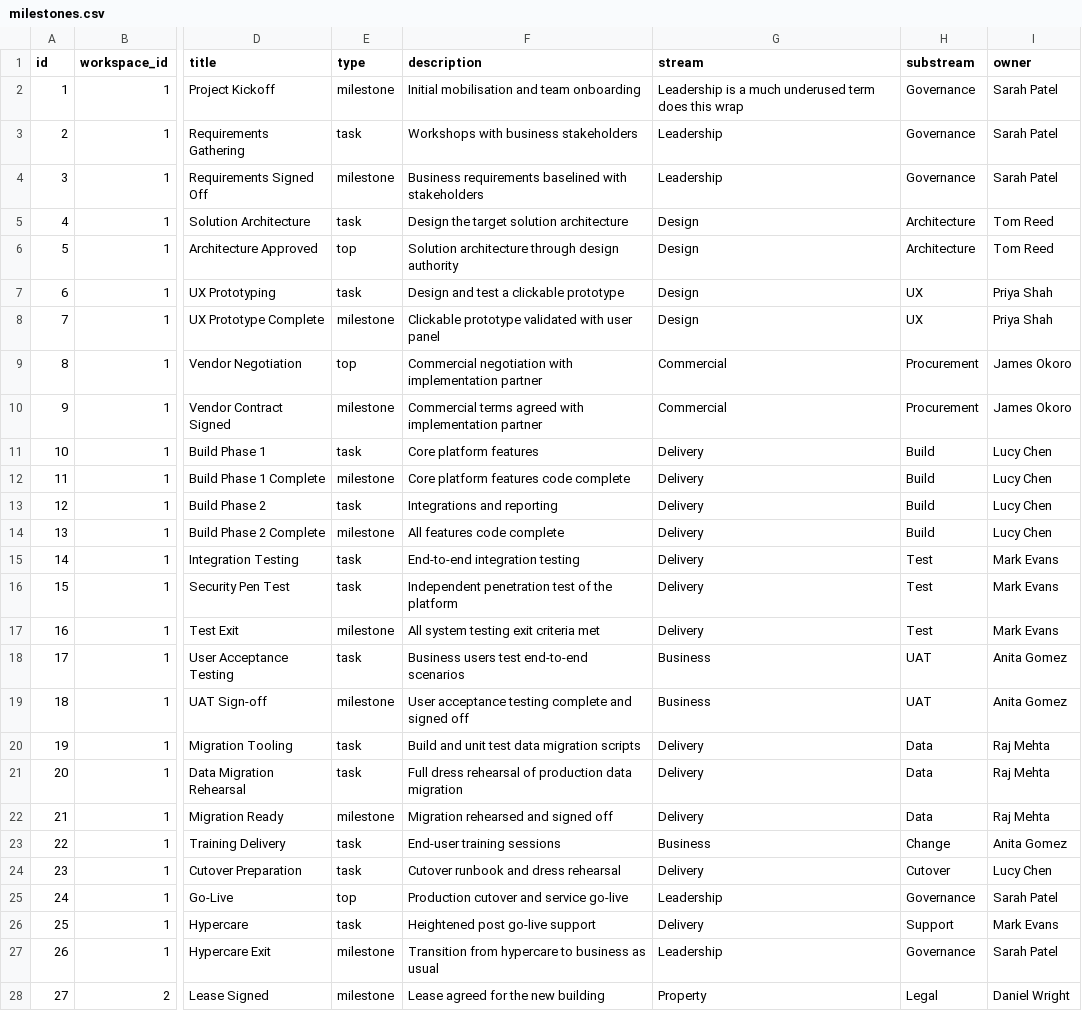
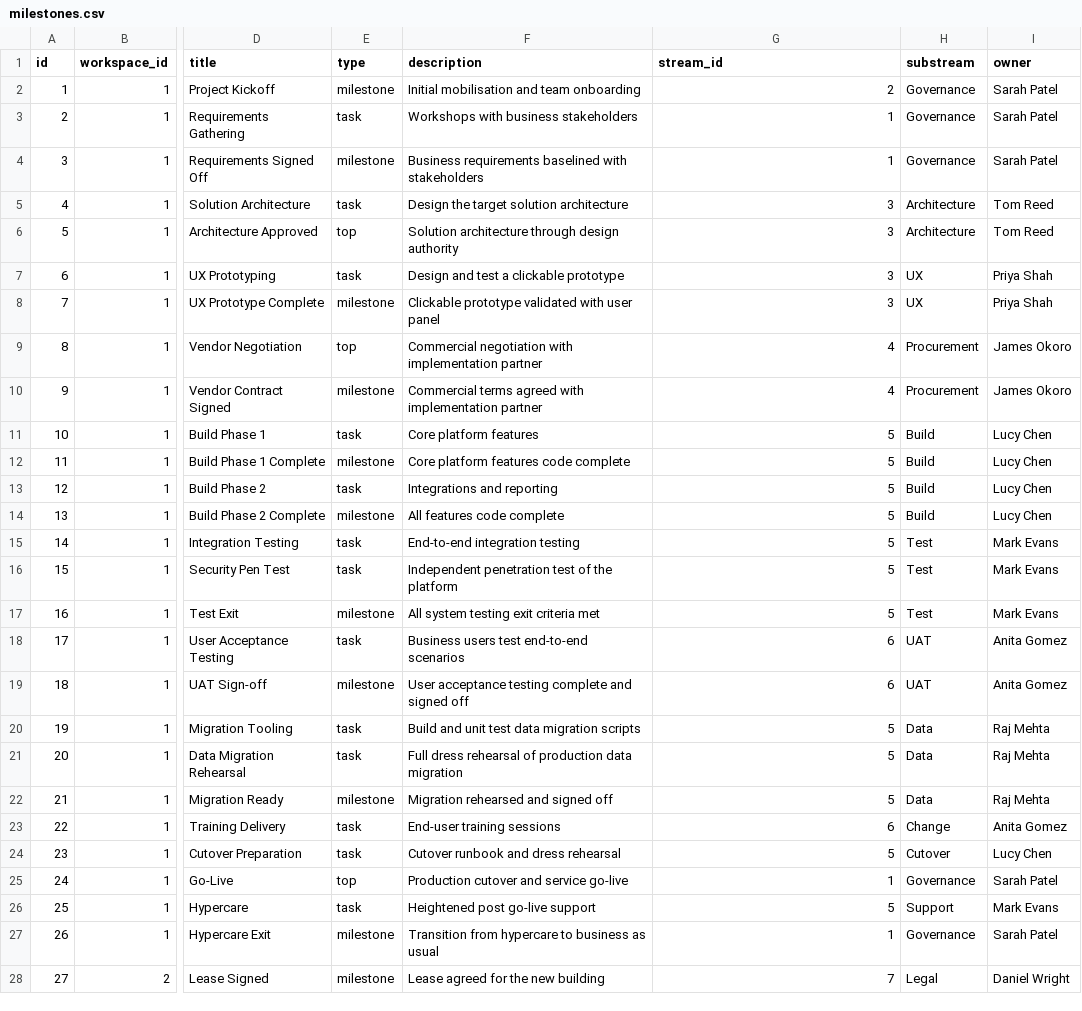
Before and after one commit to miksmitty/Milestone-Tracker, a CSV file: milestones.csv, drawn as a sheet; only a part is shown, gaps mark what is left out; the diff covers the shown part only; the diff names each change by its address in the sheet, - before the commit and + after, or states it on an @@ line.

```diff
--- a/milestones.csv
+++ b/milestones.csv
-G1: stream
+G1: stream_id
-G2 (stream_id): Leadership is a much underused term does this wrap
+G2 (stream_id): 2
-G3:G4 (stream_id): Leadership
+G3:G4 (stream_id): 1
-G5:G8 (stream_id): Design
+G5:G8 (stream_id): 3
-G9:G10 (stream_id): Commercial
+G9:G10 (stream_id): 4
-G11:G17 (stream_id): Delivery
+G11:G17 (stream_id): 5
-G18:G19 (stream_id): Business
+G18:G19 (stream_id): 6
-G20:G22 (stream_id): Delivery
+G20:G22 (stream_id): 5
-G23 (stream_id): Business
+G23 (stream_id): 6
-G24 (stream_id): Delivery
+G24 (stream_id): 5
-G25 (stream_id): Leadership
+G25 (stream_id): 1
-G26 (stream_id): Delivery
+G26 (stream_id): 5
-G27 (stream_id): Leadership
+G27 (stream_id): 1
-G28 (stream_id): Property
+G28 (stream_id): 7
```
Also changed, not shown: 10 edited cells elsewhere in this file, raid.csv, updates.csv, 7 other files.
